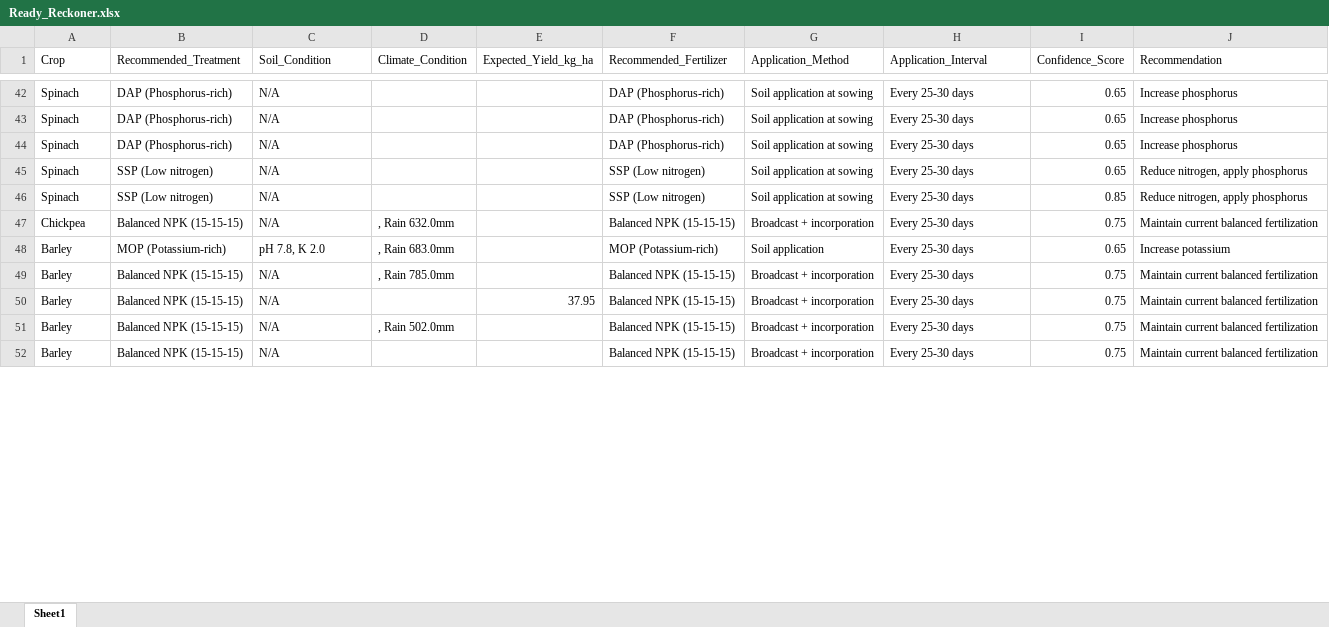
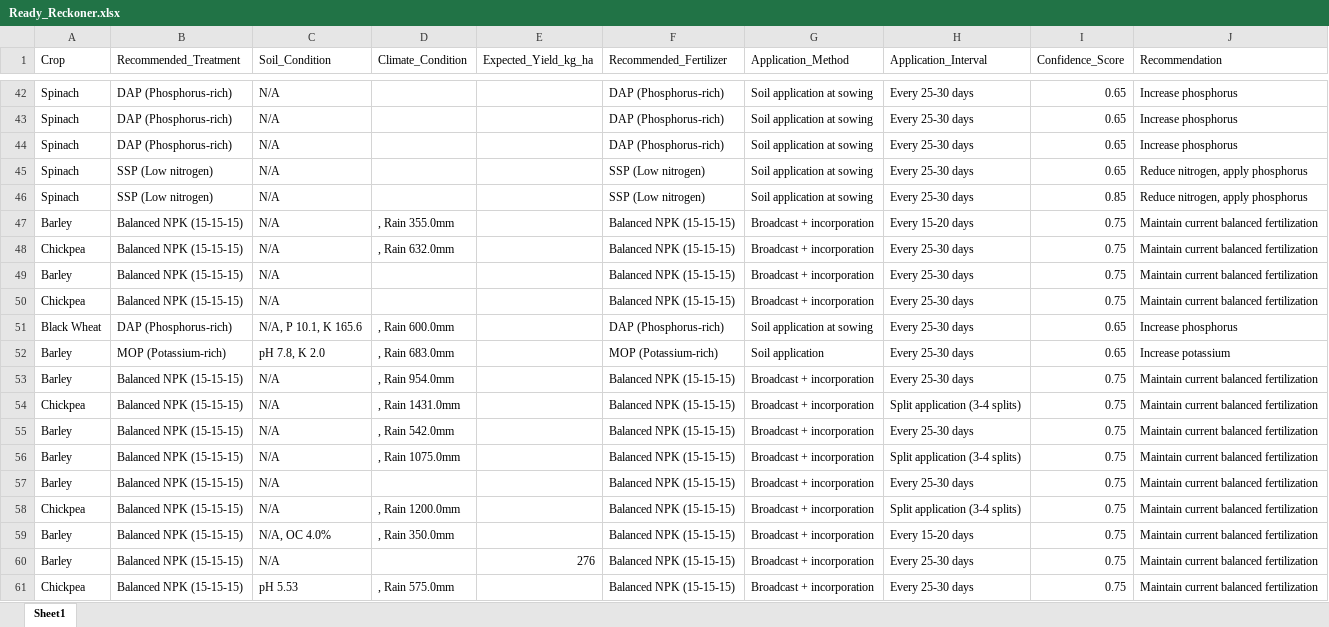
Before and after one commit to dpikaArya/AgriReckoner, an Excel workbook: outputs/Ready_Reckoner.xlsx, sheet Sheet1, drawn as a sheet; only a part is shown, gaps mark what is left out; values as stored, in another font and other column widths than the file's, no borders; addresses are those after the commit; the diff covers the shown part only; the diff names each change by its address in the sheet, - before the commit and + after, or states it on an @@ line.

```diff
--- a/outputs/Ready_Reckoner.xlsx (sheet Sheet1)
+++ b/outputs/Ready_Reckoner.xlsx (sheet Sheet1)
+row 47: Barley | Balanced NPK (15-15-15) | N/A | , Rain 355.0mm |  | Balanced NPK (15-15-15) | Broadcast + incorporation | Every 15-20 days | 0.75 | Maintain current balanced fertilization
+row 49: Barley | Balanced NPK (15-15-15) | N/A |  |  | Balanced NPK (15-15-15) | Broadcast + incorporation | Every 25-30 days | 0.75 | Maintain current balanced fertilization
+row 50: Chickpea | Balanced NPK (15-15-15) | N/A |  |  | Balanced NPK (15-15-15) | Broadcast + incorporation | Every 25-30 days | 0.75 | Maintain current balanced fertilization
+row 51: Black Wheat | DAP (Phosphorus-rich) | N/A, P 10.1, K 165.6 | , Rain 600.0mm |  | DAP (Phosphorus-rich) | Soil application at sowing | Every 25-30 days | 0.65 | Increase phosphorus
-D53 (Climate_Condition): , Rain 785.0mm
+D53 (Climate_Condition): , Rain 954.0mm
+row 54: Chickpea | Balanced NPK (15-15-15) | N/A | , Rain 1431.0mm |  | Balanced NPK (15-15-15) | Broadcast + incorporation | Split application (3-4 splits) | 0.75 | Maintain current balanced fertilization
-D55 (Climate_Condition): (empty)
+D55 (Climate_Condition): , Rain 542.0mm
-E55 (Expected_Yield_kg_ha): 37.95
+E55 (Expected_Yield_kg_ha): (empty)
-D56 (Climate_Condition): , Rain 502.0mm
+D56 (Climate_Condition): , Rain 1075.0mm
-H56 (Application_Interval): Every 25-30 days
+H56 (Application_Interval): Split application (3-4 splits)
@@ row 57 moved to row 58: Chickpea @@
+row 59: Barley | Balanced NPK (15-15-15) | N/A, OC 4.0% | , Rain 350.0mm |  | Balanced NPK (15-15-15) | Broadcast + incorporation | Every 15-20 days | 0.75 | Maintain current balanced fertilization
+row 60: Barley | Balanced NPK (15-15-15) | N/A |  | 276 | Balanced NPK (15-15-15) | Broadcast + incorporation | Every 25-30 days | 0.75 | Maintain current balanced fertilization
+row 61: Chickpea | Balanced NPK (15-15-15) | pH 5.53 | , Rain 575.0mm |  | Balanced NPK (15-15-15) | Broadcast + incorporation | Every 25-30 days | 0.75 | Maintain current balanced fertilization
```
Also changed, not shown: 35 added rows, 2 removed rows, 1 moved row and 30 edited cells elsewhere in this sheet, outputs/Validation_Report.xlsx, outputs/ingestion_report.xlsx, 22 other files.
